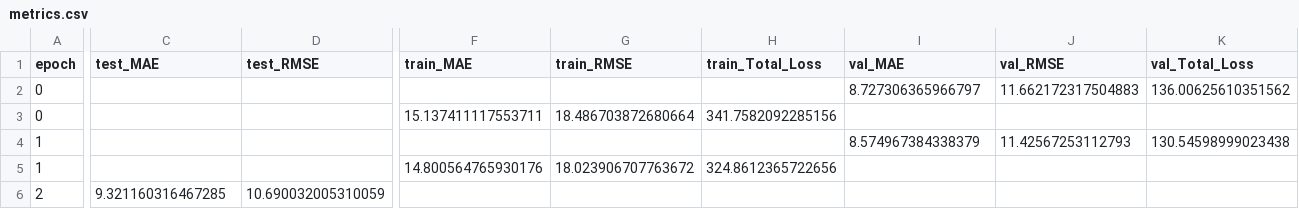
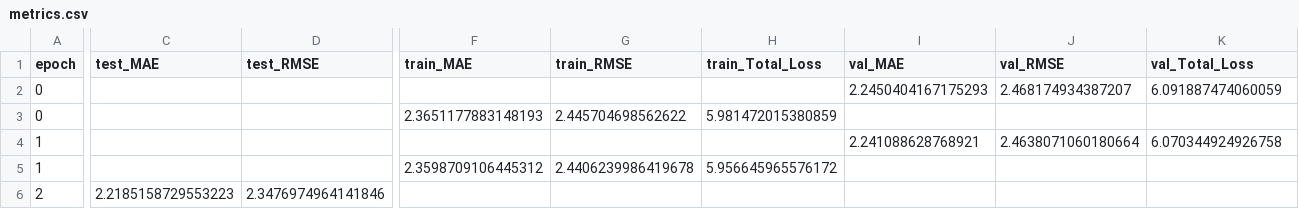
Before and after one commit to Long-Brian-Yang/MatGL, a CSV file: logs/M3GNet_finetuning/M3GNet_training/version_1/metrics.csv, drawn as a sheet; only a part is shown, gaps mark what is left out; the diff covers the shown part only; the diff names each change by its address in the sheet, - before the commit and + after, or states it on an @@ line.

```diff
--- a/logs/M3GNet_finetuning/M3GNet_training/version_1/metrics.csv
+++ b/logs/M3GNet_finetuning/M3GNet_training/version_1/metrics.csv
-I2 (val_MAE): 8.727306365966797
+I2 (val_MAE): 2.2450404167175293
-J2 (val_RMSE): 11.662172317504883
+J2 (val_RMSE): 2.468174934387207
-K2 (val_Total_Loss): 136.00625610351562
+K2 (val_Total_Loss): 6.091887474060059
-F3 (train_MAE): 15.137411117553711
+F3 (train_MAE): 2.3651177883148193
-G3 (train_RMSE): 18.486703872680664
+G3 (train_RMSE): 2.445704698562622
-H3 (train_Total_Loss): 341.7582092285156
+H3 (train_Total_Loss): 5.981472015380859
-I4 (val_MAE): 8.574967384338379
+I4 (val_MAE): 2.241088628768921
-J4 (val_RMSE): 11.42567253112793
+J4 (val_RMSE): 2.4638071060180664
-K4 (val_Total_Loss): 130.54598999023438
+K4 (val_Total_Loss): 6.070344924926758
-F5 (train_MAE): 14.800564765930176
+F5 (train_MAE): 2.3598709106445312
-G5 (train_RMSE): 18.023906707763672
+G5 (train_RMSE): 2.4406239986419678
-H5 (train_Total_Loss): 324.8612365722656
+H5 (train_Total_Loss): 5.956645965576172
-C6 (test_MAE): 9.321160316467285
+C6 (test_MAE): 2.2185158729553223
-D6 (test_RMSE): 10.690032005310059
+D6 (test_RMSE): 2.3476974964141846
```
Also changed, not shown: 1 edited cell elsewhere in this file, logs/M3GNet_training/version_0/metrics.csv, logs/M3GNet_training/version_1/metrics.csv, 56 other files.
